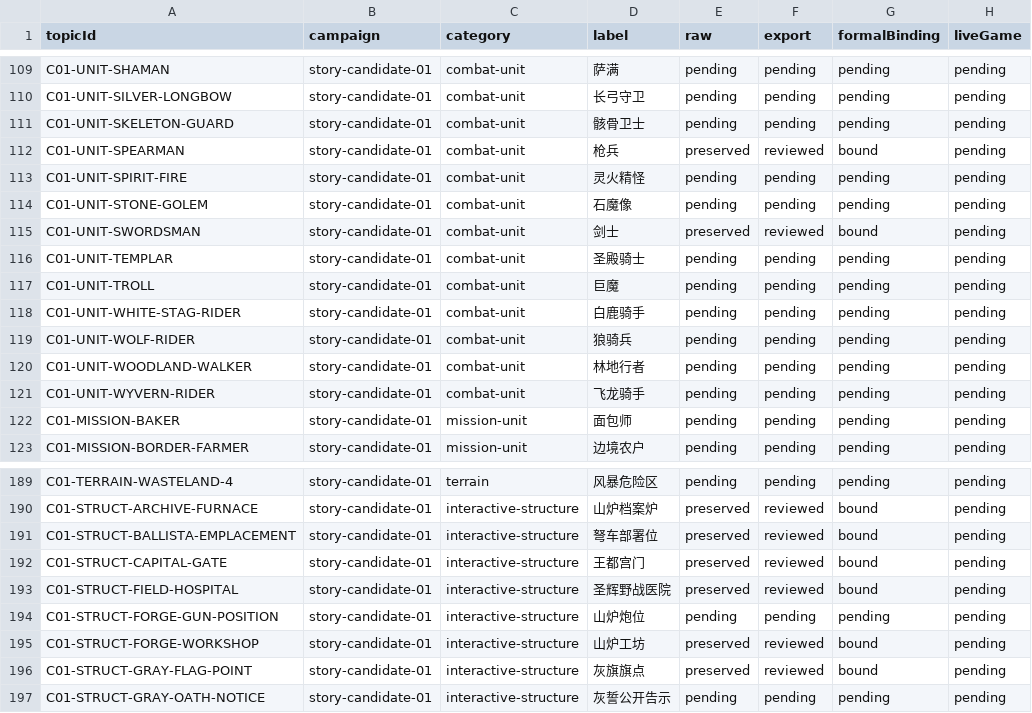
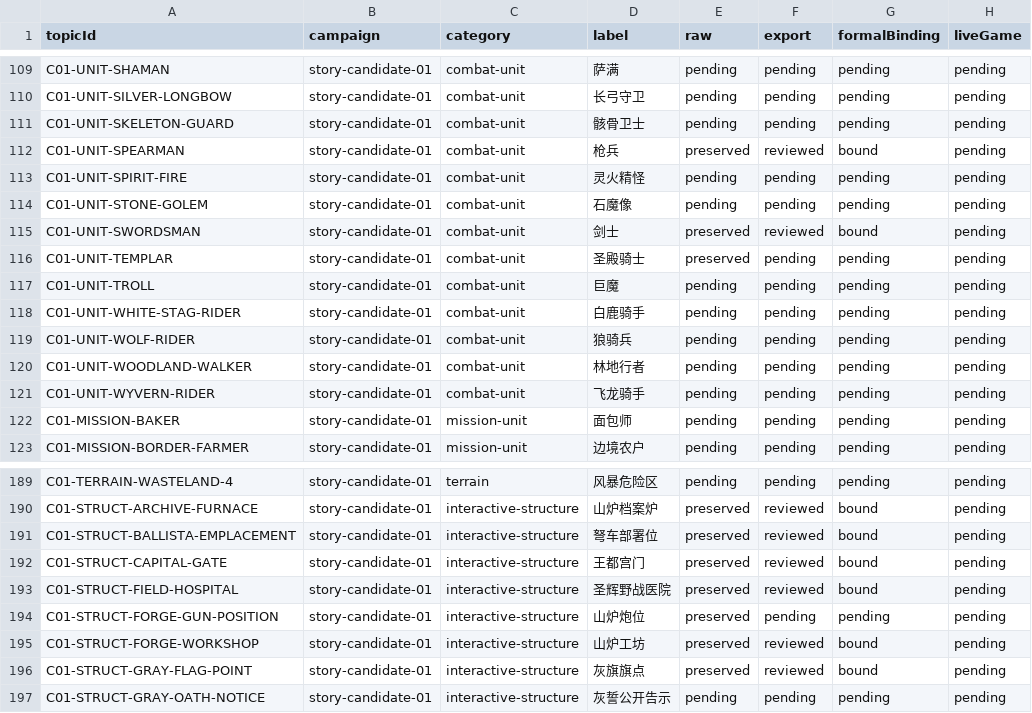
Before and after one commit to Tangerg/empire, a CSV file: docs/art-rebuild-20261019/approved-v5/scope-ledger.csv, drawn as a sheet; only a part is shown, gaps mark what is left out; the diff names each change by its address in the sheet, - before the commit and + after, or states it on an @@ line.

```diff
--- a/docs/art-rebuild-20261019/approved-v5/scope-ledger.csv
+++ b/docs/art-rebuild-20261019/approved-v5/scope-ledger.csv
-E116 (raw): pending
+E116 (raw): preserved
-E194 (raw): pending
+E194 (raw): preserved
```
Also changed, not shown: 58 other files.
